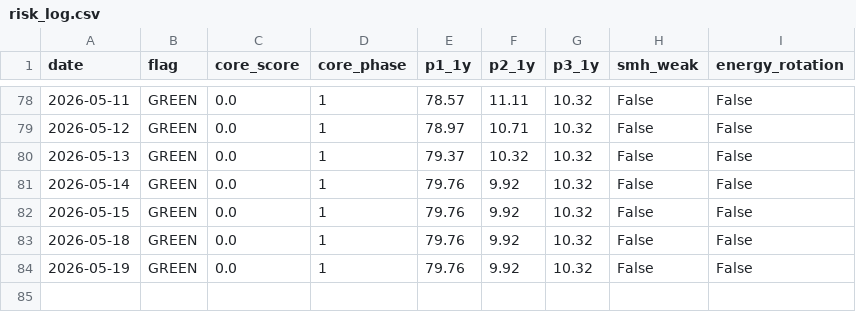
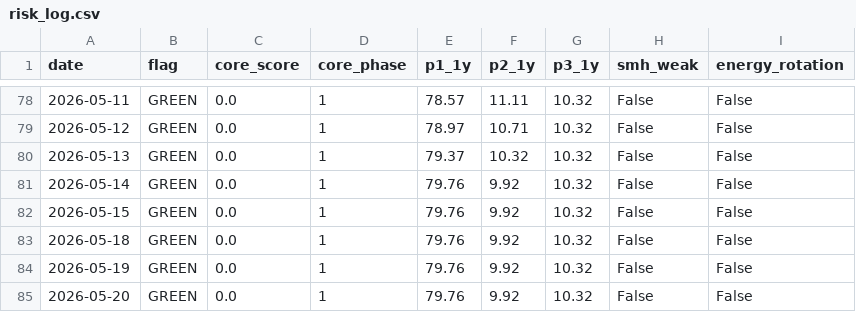
Before and after one commit to calinardeleanu88/macro-risk-monitor-ca, a CSV file: risk_log.csv, drawn as a sheet; only a part is shown, gaps mark what is left out; the diff names each change by its address in the sheet, - before the commit and + after, or states it on an @@ line.

```diff
--- a/risk_log.csv
+++ b/risk_log.csv
+row 85: 2026-05-20 | GREEN | 0.0 | 1 | 79.76 | 9.92 | 10.32 | False | False
```
Also changed, not shown: 2 other files.
